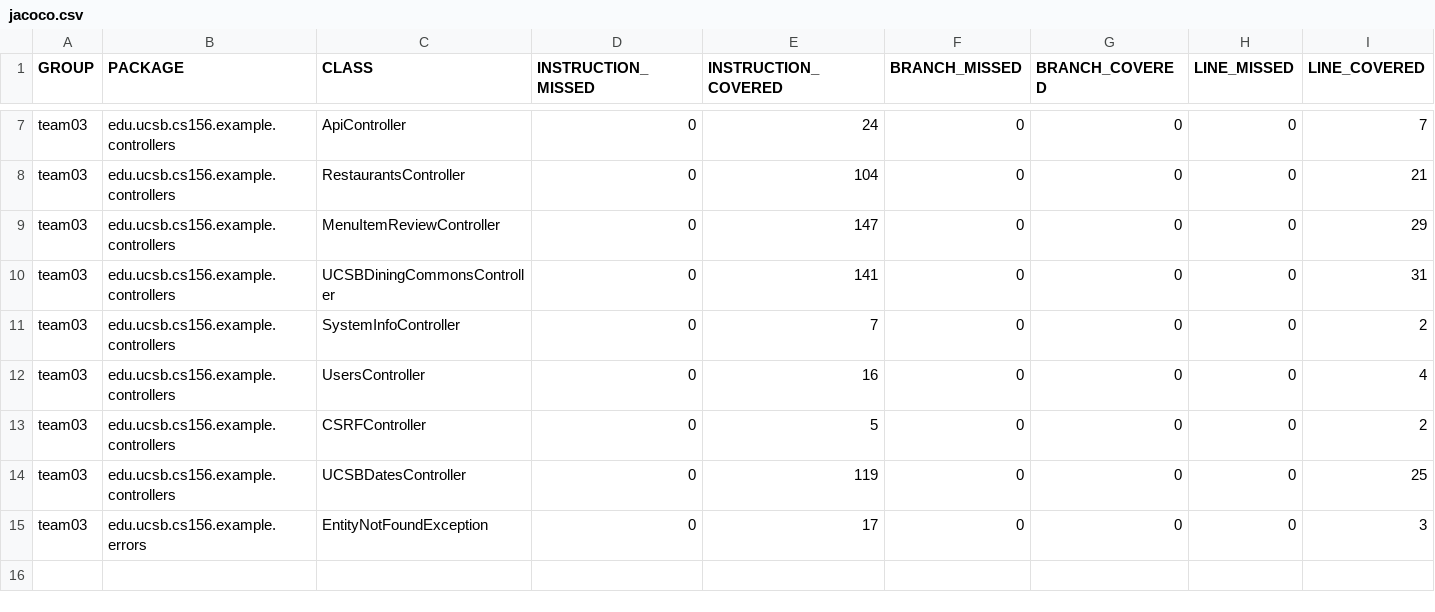
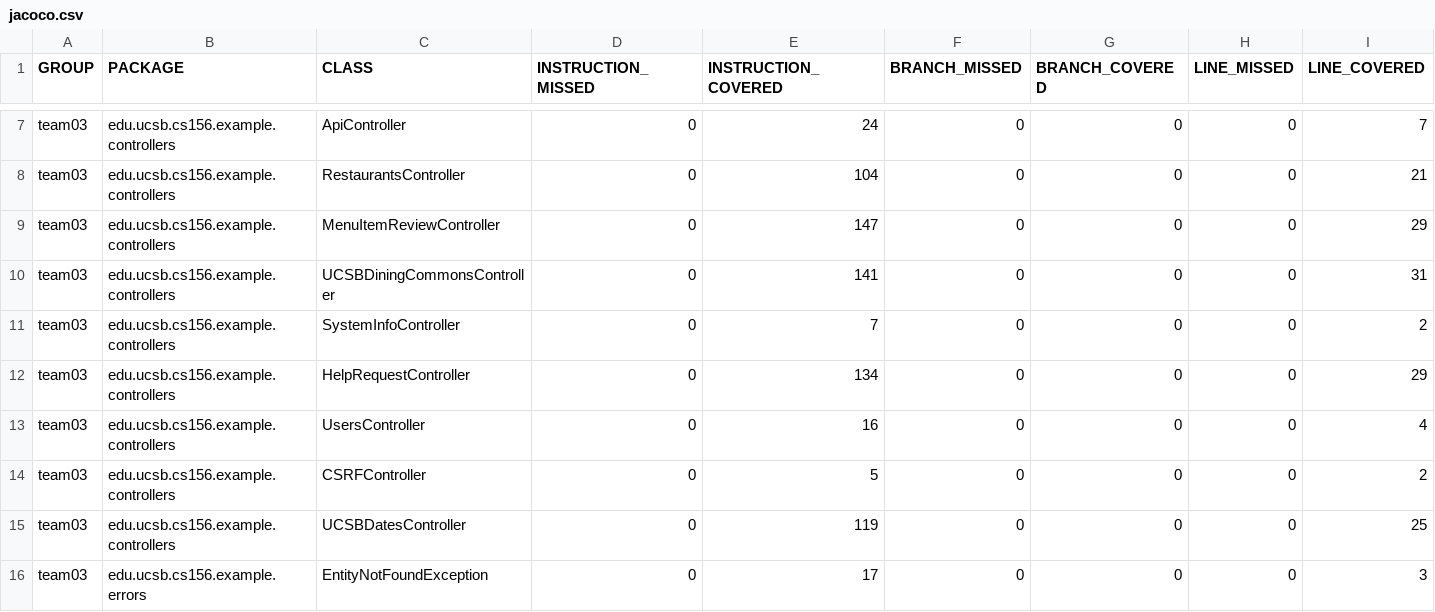
Before and after one commit to ucsb-cs156-m23/team03-m23-10am-4, a CSV file: jacoco/jacoco.csv, drawn as a sheet; only a part is shown, gaps mark what is left out; rows hold the shown columns only; the diff names each change by its address in the sheet, - before the commit and + after, or states it on an @@ line.

Commit message:
Deploying to gh-pages from @ ucsb-cs156-m23/team03-m23-10am-4@a7c58bff7f01feaba31dfb6e9642e7c5b726bbe6 🚀

```diff
--- a/jacoco/jacoco.csv
+++ b/jacoco/jacoco.csv
+row 12: team03 | edu.ucsb.cs156.example.controllers | HelpRequestController | 0 | 134 | 0 | 0 | 0 | 29
```
Also changed, not shown: 7 other files.
